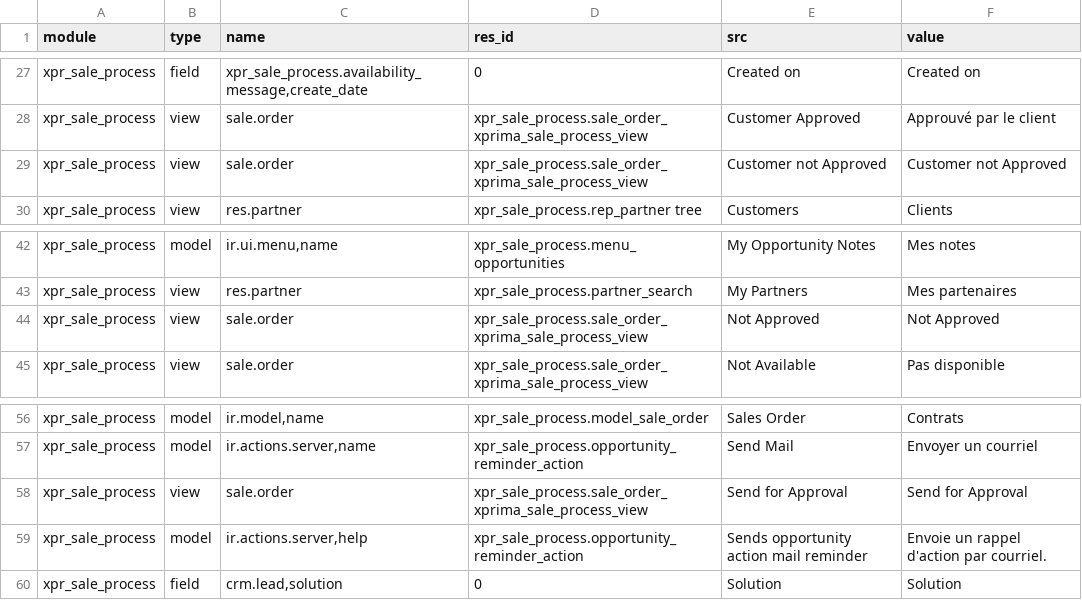
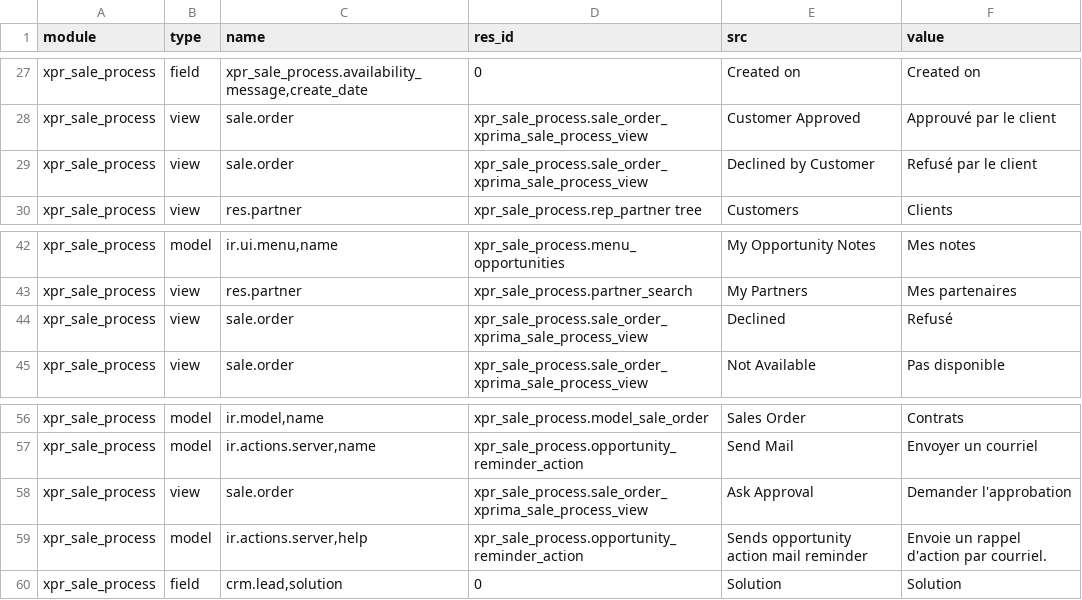
Before and after one commit to Xprima-ERP/odoo_addons, a CSV file: xpr_sale_process/i18n/fr_FR.csv, drawn as a sheet; only a part is shown, gaps mark what is left out.

Commit message:
Fuzzy match translations

```diff
--- a/xpr_sale_process/i18n/fr_FR.csv
+++ b/xpr_sale_process/i18n/fr_FR.csv
@@ -54,3 +54,3 @@ xpr_sale_process,field,"xpr_sale_process.availability_message,create_date",0,Cre
 xpr_sale_process,view,sale.order,xpr_sale_process.sale_order_xprima_sale_process_view,Customer Approved,Approuvé par le client
-xpr_sale_process,view,sale.order,xpr_sale_process.sale_order_xprima_sale_process_view,Customer not Approved,Customer not Approved
+xpr_sale_process,view,sale.order,xpr_sale_process.sale_order_xprima_sale_process_view,Declined by Customer,Refusé par le client
 xpr_sale_process,view,res.partner,xpr_sale_process.rep_partner tree,Customers,Clients
@@ -69,3 +69,3 @@ xpr_sale_process,model,"ir.ui.menu,name",xpr_sale_process.menu_opportunities,My
 xpr_sale_process,view,res.partner,xpr_sale_process.partner_search,My Partners,Mes partenaires
-xpr_sale_process,view,sale.order,xpr_sale_process.sale_order_xprima_sale_process_view,Not Approved,Not Approved
+xpr_sale_process,view,sale.order,xpr_sale_process.sale_order_xprima_sale_process_view,Declined,Refusé
 xpr_sale_process,view,sale.order,xpr_sale_process.sale_order_xprima_sale_process_view,Not Available,Pas disponible
@@ -85,3 +85,3 @@ xpr_sale_process,model,"ir.model,name",xpr_sale_process.model_sale_order,Sales O
 xpr_sale_process,model,"ir.actions.server,name",xpr_sale_process.opportunity_reminder_action,Send Mail,Envoyer un courriel
-xpr_sale_process,view,sale.order,xpr_sale_process.sale_order_xprima_sale_process_view,Send for Approval,Send for Approval
+xpr_sale_process,view,sale.order,xpr_sale_process.sale_order_xprima_sale_process_view,Ask Approval,Demander l'approbation
 xpr_sale_process,model,"ir.actions.server,help",xpr_sale_process.opportunity_reminder_action,Sends opportunity action mail reminder,Envoie un rappel d'action par courriel.
```
Also changed, not shown: 1 other file.
